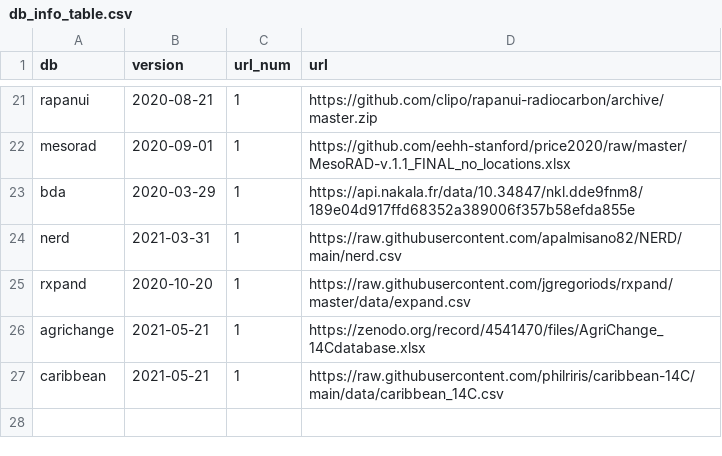
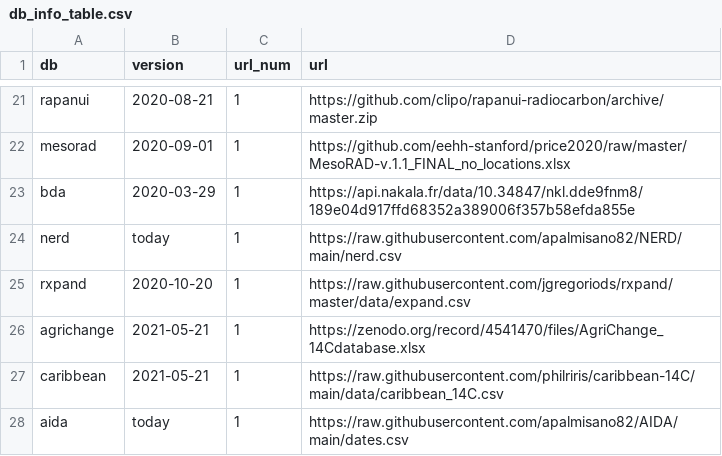
Before and after one commit to ropensci/c14bazAAR, a CSV file: data-raw/db_info_table.csv, drawn as a sheet; only a part is shown, gaps mark what is left out.

```diff
--- a/data-raw/db_info_table.csv
+++ b/data-raw/db_info_table.csv
@@ -23,3 +23,3 @@ mesorad,2020-09-01,1,https://github.com/eehh-stanford/price2020/raw/master/MesoR
 bda,2020-03-29,1,https://api.nakala.fr/data/10.34847/nkl.dde9fnm8/189e04d917ffd68352a389006f357b58efda855e
-nerd,2021-03-31,1,https://raw.githubusercontent.com/apalmisano82/NERD/main/nerd.csv
+nerd,today,1,https://raw.githubusercontent.com/apalmisano82/NERD/main/nerd.csv
 rxpand,2020-10-20,1,https://raw.githubusercontent.com/jgregoriods/rxpand/master/data/expand.csv
@@ -27 +27,2 @@ agrichange,2021-05-21,1,https://zenodo.org/record/4541470/files/AgriChange_14Cda
 caribbean,2021-05-21,1,https://raw.githubusercontent.com/philriris/caribbean-14C/main/data/caribbean_14C.csv
+aida,today,1,https://raw.githubusercontent.com/apalmisano82/AIDA/main/dates.csv
```
Also changed, not shown: data-raw/variable_reference.csv, 10 other files.
